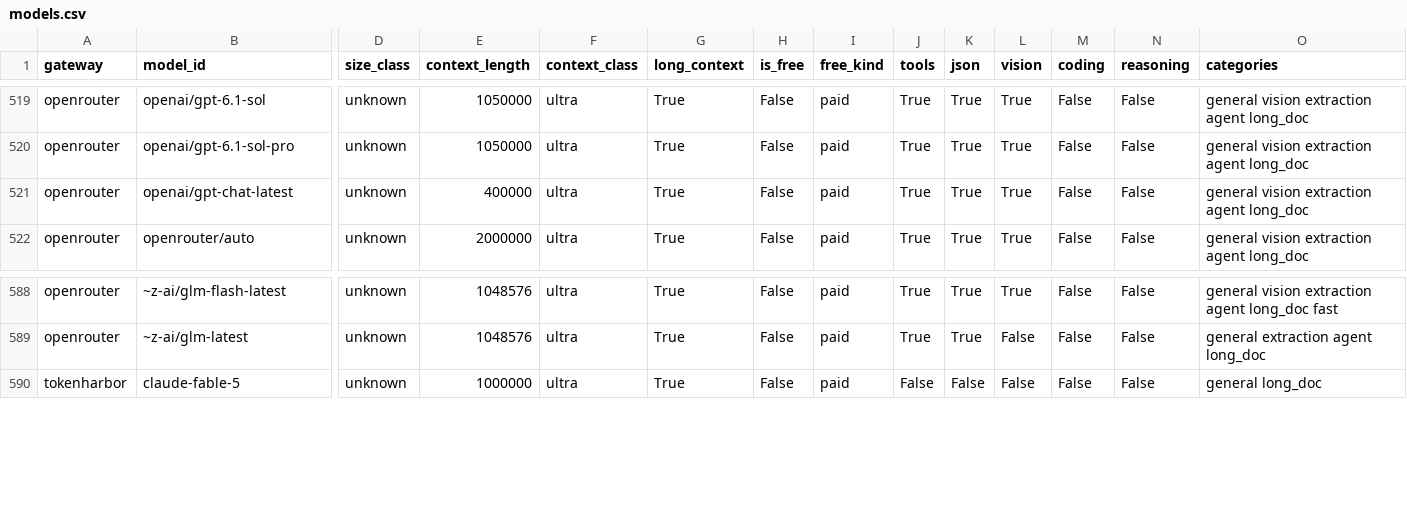
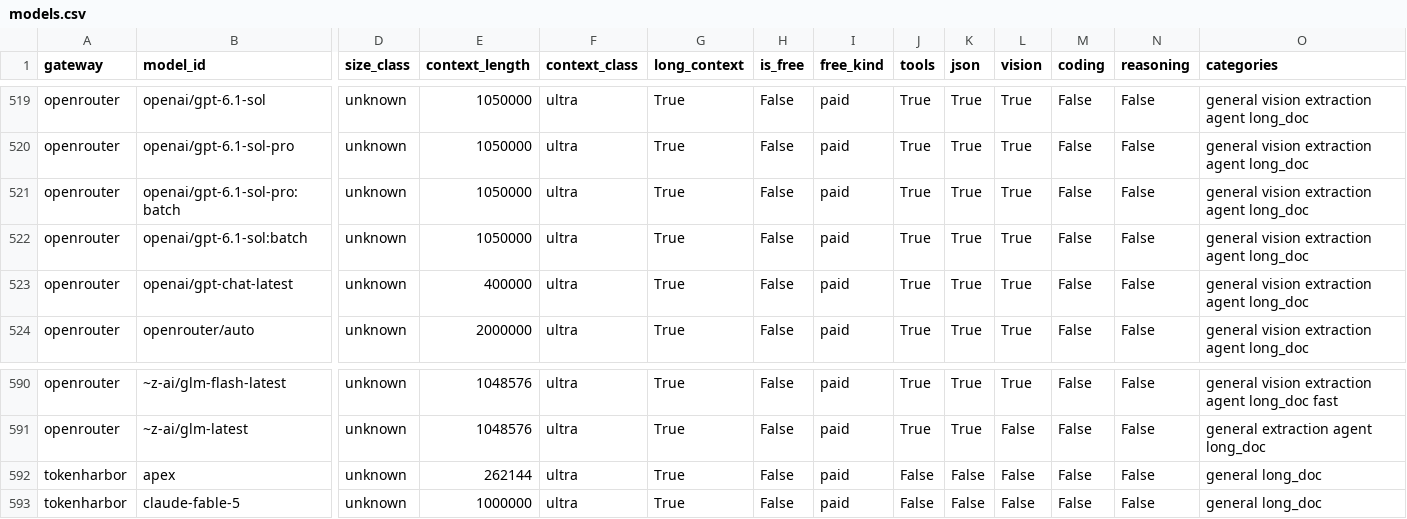
Before and after one commit to CustomsColab/Free_Dynamic_LLM_Gateway, a CSV file: registry/models.csv, drawn as a sheet; only a part is shown, gaps mark what is left out; rows hold the shown columns only; the diff names each change by its address in the sheet, - before the commit and + after, or states it on an @@ line.

```diff
--- a/registry/models.csv
+++ b/registry/models.csv
+row 521: openrouter | openai/gpt-6.1-sol-pro:batch | unknown | 1050000 | ultra | True | False | paid | True | True | True | False | False | general vision extraction agent long_doc
+row 522: openrouter | openai/gpt-6.1-sol:batch | unknown | 1050000 | ultra | True | False | paid | True | True | True | False | False | general vision extraction agent long_doc
+row 592: tokenharbor | apex | unknown | 262144 | ultra | True | False | paid | False | False | False | False | False | general long_doc
```
Also changed, not shown: 3 other files.
